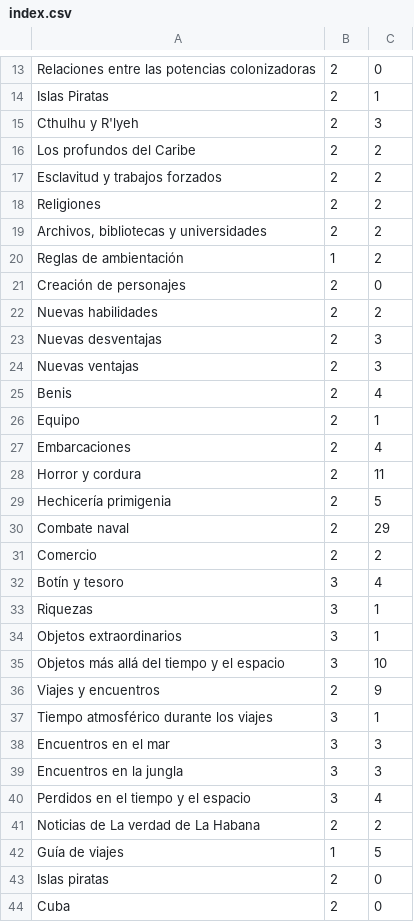
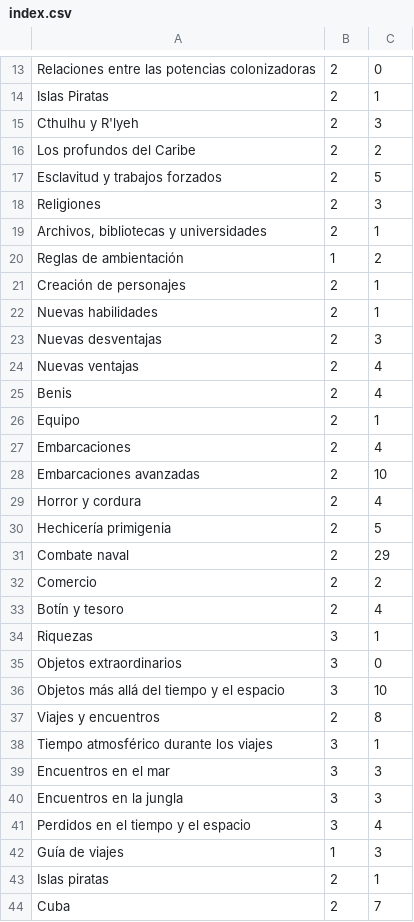
Before and after one commit to gwannon/ArrrCthulhu, a CSV file: index.csv, drawn as a sheet; only a part is shown, gaps mark what is left out; the diff covers the shown part only.

```diff
--- a/index.csv
+++ b/index.csv
@@ -16,10 +16,10 @@ Cthulhu y R'lyeh,2,3
 Los profundos del Caribe,2,2
-Esclavitud y trabajos forzados,2,2
-Religiones,2,2
-"Archivos, bibliotecas y universidades",2,2
+Esclavitud y trabajos forzados,2,5
+Religiones,2,3
+"Archivos, bibliotecas y universidades",2,1
 Reglas de ambientación,1,2
-Creación de personajes,2,0
-Nuevas habilidades,2,2
+Creación de personajes,2,1
+Nuevas habilidades,2,1
 Nuevas desventajas,2,3
-Nuevas ventajas,2,3
+Nuevas ventajas,2,4
 Benis,2,4
@@ -27,3 +27,4 @@ Equipo,2,1
 Embarcaciones,2,4
-Horror y cordura,2,11
+Embarcaciones avanzadas,2,10
+Horror y cordura,2,4
 Hechicería primigenia,2,5
@@ -31,7 +32,7 @@ Combate naval,2,29
 Comercio,2,2
-Botín y tesoro,3,4
+Botín y tesoro,2,4
 Riquezas,3,1
-Objetos extraordinarios,3,1
+Objetos extraordinarios,3,0
 Objetos más allá del tiempo y el espacio,3,10
-Viajes y encuentros,2,9
+Viajes y encuentros,2,8
 Tiempo atmosférico durante los viajes,3,1
@@ -40,5 +41,4 @@ Encuentros en la jungla,3,3
 Perdidos en el tiempo y el espacio,3,4
-Noticias de La verdad de La Habana,2,2
-Guía de viajes,1,5
-Islas piratas,2,0
-Cuba,2,0
+Guía de viajes,1,3
+Islas piratas,2,1
+Cuba,2,7
```
Also changed, not shown: 52 added rows, 1 removed row and 22 edited cells elsewhere in this file, 2 other files.
